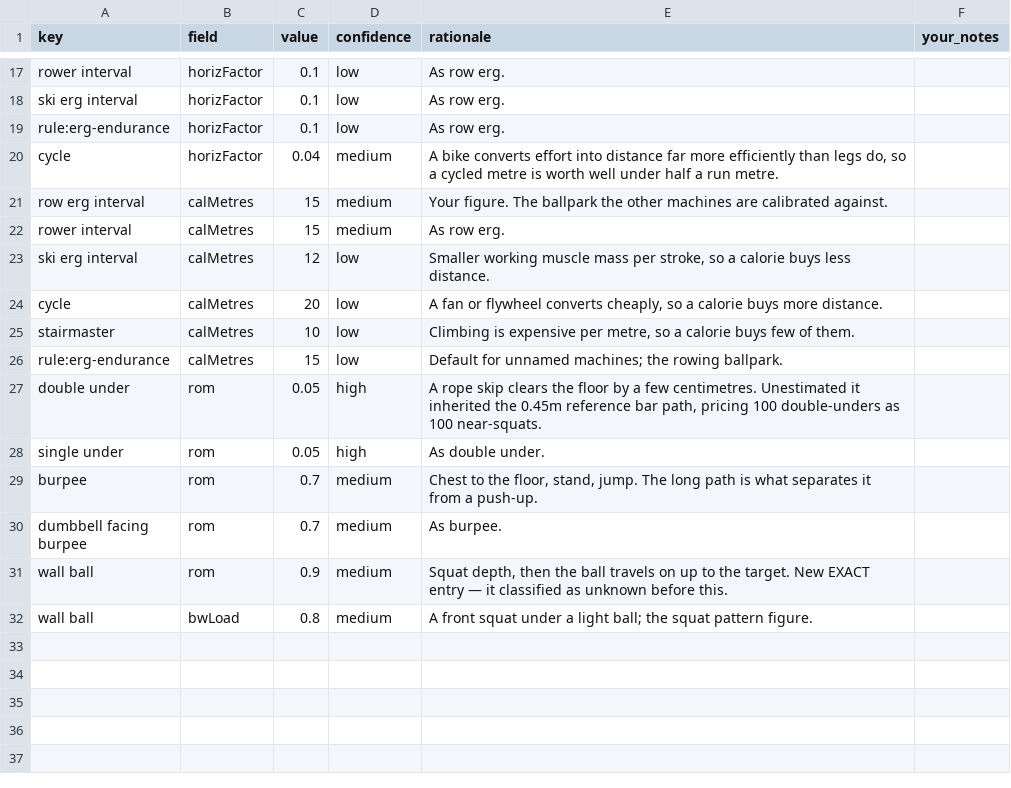
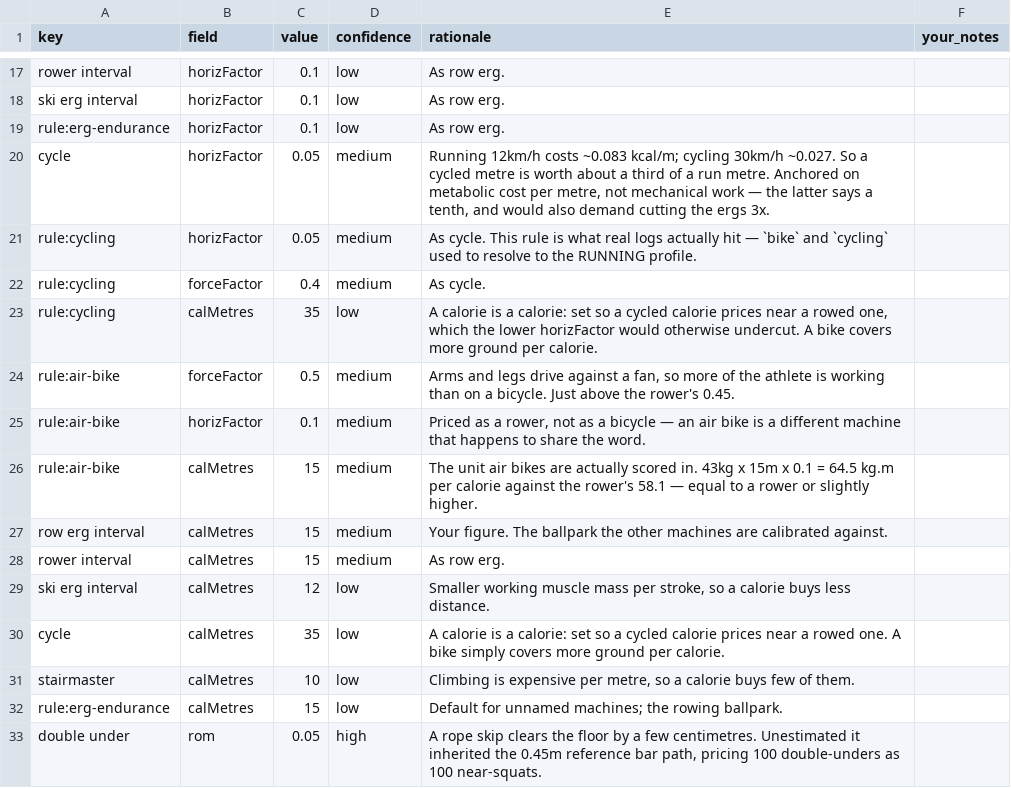
Before and after one commit to shourjoguha/verocity-Multi, a CSV file: docs/work-model-review.csv, drawn as a sheet; only a part is shown, gaps mark what is left out; the shorter side is filled out with more unchanged rows.

```diff
--- a/docs/work-model-review.csv
+++ b/docs/work-model-review.csv
@@ -19,3 +19,9 @@
 "rule:erg-endurance","horizFactor","0.1","low","As row erg.",""
-"cycle","horizFactor","0.04","medium","A bike converts effort into distance far more efficiently than legs do, so a cycled metre is worth well under half a run metre.",""
+"cycle","horizFactor","0.05","medium","Running 12km/h costs ~0.083 kcal/m; cycling 30km/h ~0.027. So a cycled metre is worth about a third of a run metre. Anchored on metabolic cost per metre, not mechanical work — the latter says a tenth, and would also demand cutting the ergs 3x.",""
+"rule:cycling","horizFactor","0.05","medium","As cycle. This rule is what real logs actually hit — `bike` and `cycling` used to resolve to the RUNNING profile.",""
+"rule:cycling","forceFactor","0.4","medium","As cycle.",""
+"rule:cycling","calMetres","35","low","A calorie is a calorie: set so a cycled calorie prices near a rowed one, which the lower horizFactor would otherwise undercut. A bike covers more ground per calorie.",""
+"rule:air-bike","forceFactor","0.5","medium","Arms and legs drive against a fan, so more of the athlete is working than on a bicycle. Just above the rower's 0.45.",""
+"rule:air-bike","horizFactor","0.1","medium","Priced as a rower, not as a bicycle — an air bike is a different machine that happens to share the word.",""
+"rule:air-bike","calMetres","15","medium","The unit air bikes are actually scored in. 43kg x 15m x 0.1 = 64.5 kg.m per calorie against the rower's 58.1 — equal to a rower or slightly higher.",""
 "row erg interval","calMetres","15","medium","Your figure. The ballpark the other machines are calibrated against.",""
@@ -23,3 +29,3 @@
 "ski erg interval","calMetres","12","low","Smaller working muscle mass per stroke, so a calorie buys less distance.",""
-"cycle","calMetres","20","low","A fan or flywheel converts cheaply, so a calorie buys more distance.",""
+"cycle","calMetres","35","low","A calorie is a calorie: set so a cycled calorie prices near a rowed one. A bike simply covers more ground per calorie.",""
 "stairmaster","calMetres","10","low","Climbing is expensive per metre, so a calorie buys few of them.",""
```
Also changed, not shown: 4 other files.
